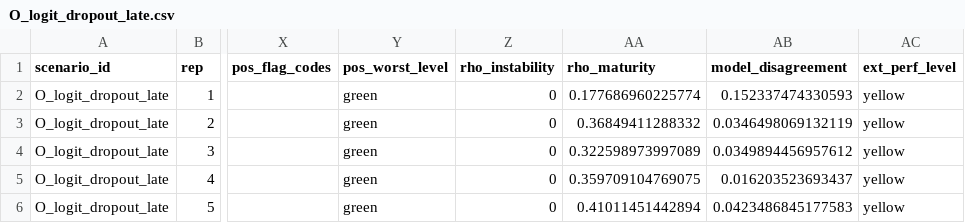
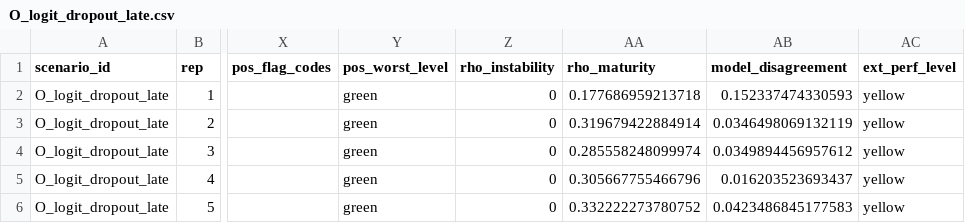
Before and after one commit to maxhsky/DepCensAudit, a CSV file: sim/outputs/pilot/O_logit_dropout_late.csv, drawn as a sheet; only a part is shown, gaps mark what is left out; the diff names each change by its address in the sheet, - before the commit and + after, or states it on an @@ line.

```diff
--- a/sim/outputs/pilot/O_logit_dropout_late.csv
+++ b/sim/outputs/pilot/O_logit_dropout_late.csv
-AA2 (rho_maturity): 0.177686960225774
+AA2 (rho_maturity): 0.177686959213718
-AA3 (rho_maturity): 0.36849411288332
+AA3 (rho_maturity): 0.319679422884914
-AA4 (rho_maturity): 0.322598973997089
+AA4 (rho_maturity): 0.285558248099974
-AA5 (rho_maturity): 0.359709104769075
+AA5 (rho_maturity): 0.305667755466796
-AA6 (rho_maturity): 0.41011451442894
+AA6 (rho_maturity): 0.332222273780752
```
Also changed, not shown: sim/outputs/pilot/G_crossing_k0.6_m0.6.csv, sim/outputs/pilot/G_late_k0.3_m0.4.csv, 9 other files.
